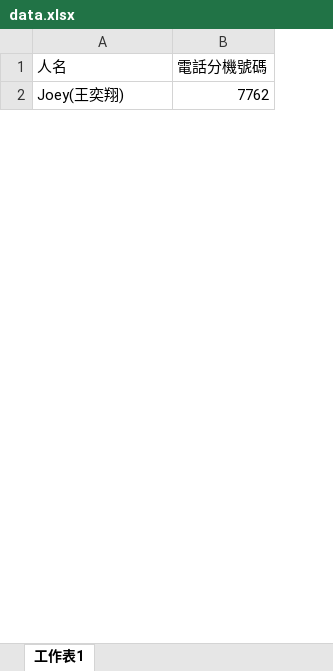
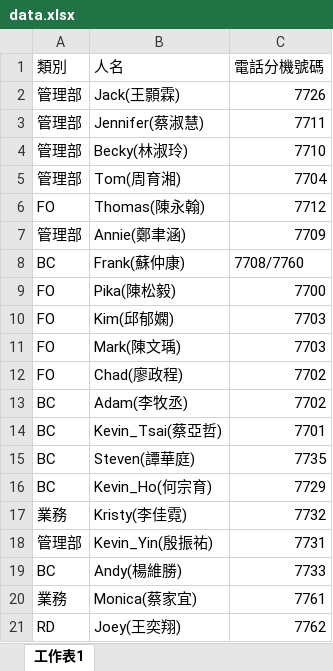
Before and after one commit to joey12020323/KSExtensionNumber, an Excel workbook: data.xlsx, sheet 工作表1, drawn as a sheet; only a part is shown; values as stored, in another font and other column widths than the file's, no borders; the diff covers the shown part only; the diff names each change by its address in the sheet, - before the commit and + after, or states it on an @@ line.

Commit message:
Add files via upload

```diff
--- a/data.xlsx (sheet 工作表1)
+++ b/data.xlsx (sheet 工作表1)
+column A (類別), row 21: RD
@@ row 3 moved to row 2: 管理部 @@
+row 3: 管理部 | Jennifer(蔡淑慧) | 7711
+row 4: 管理部 | Becky(林淑玲) | 7710
+row 5: 管理部 | Tom(周育湘) | 7704
+row 6: FO | Thomas(陳永翰) | 7712
+row 7: 管理部 | Annie(鄭聿涵) | 7709
+row 8: BC | Frank(蘇仲康) | 7708/7760
+row 9: FO | Pika(陳松毅) | 7700
+row 10: FO | Kim(邱郁嫻) | 7703
+row 11: FO | Mark(陳文瑀) | 7703
+row 12: FO | Chad(廖政程) | 7702
+row 13: BC | Adam(李牧丞) | 7702
+row 14: BC | Kevin_Tsai(蔡亞哲) | 7701
+row 15: BC | Steven(譚華庭) | 7735
+row 16: BC | Kevin_Ho(何宗育) | 7729
+row 17: 業務 | Kristy(李佳霓) | 7732
+row 18: 管理部 | Kevin_Yin(殷振祐) | 7731
+row 19: BC | Andy(楊維勝) | 7733
+row 20: 業務 | Monica(蔡家宜) | 7761
```
Also changed, not shown: 10 added rows elsewhere in this sheet.
